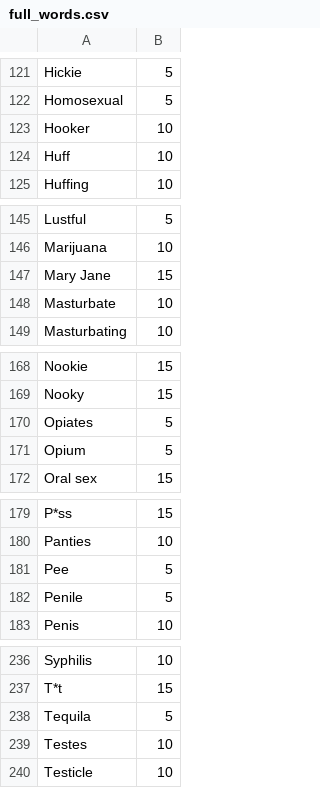
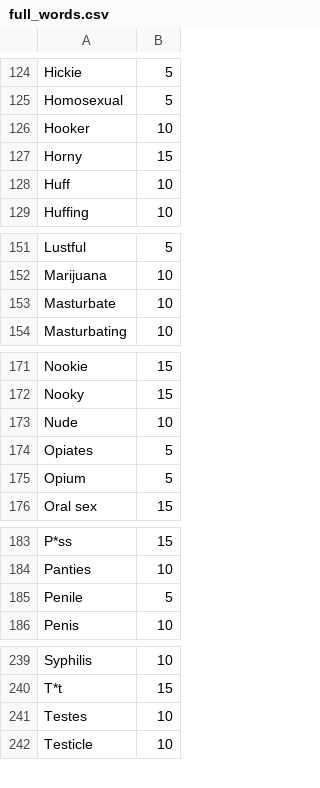
Before and after one commit to whooosreading/l2e_vocab_blacklist, a CSV file: lib/l2e_vocab_blacklist/blacklists/full_words.csv, drawn as a sheet; only a part is shown, gaps mark what is left out; the diff covers the shown part only.

```diff
--- a/lib/l2e_vocab_blacklist/blacklists/full_words.csv
+++ b/lib/l2e_vocab_blacklist/blacklists/full_words.csv
@@ -123,2 +126,3 @@ Homosexual,5
 Hooker,10
+Horny,15
 Huff,10
@@ -146,3 +152,2 @@ Lustful,5
 Marijuana,10
-Mary Jane,15
 Masturbate,10
@@ -169,2 +172,3 @@ Nookie,15
 Nooky,15
+Nude,10
 Opiates,5
@@ -180,3 +184,2 @@ P*ss,15
 Panties,10
-Pee,5
 Penile,5
@@ -237,3 +240,2 @@ Syphilis,10
 T*t,15
-Tequila,5
 Testes,10
```
Also changed, not shown: 7 added rows and 3 removed rows elsewhere in this file.
